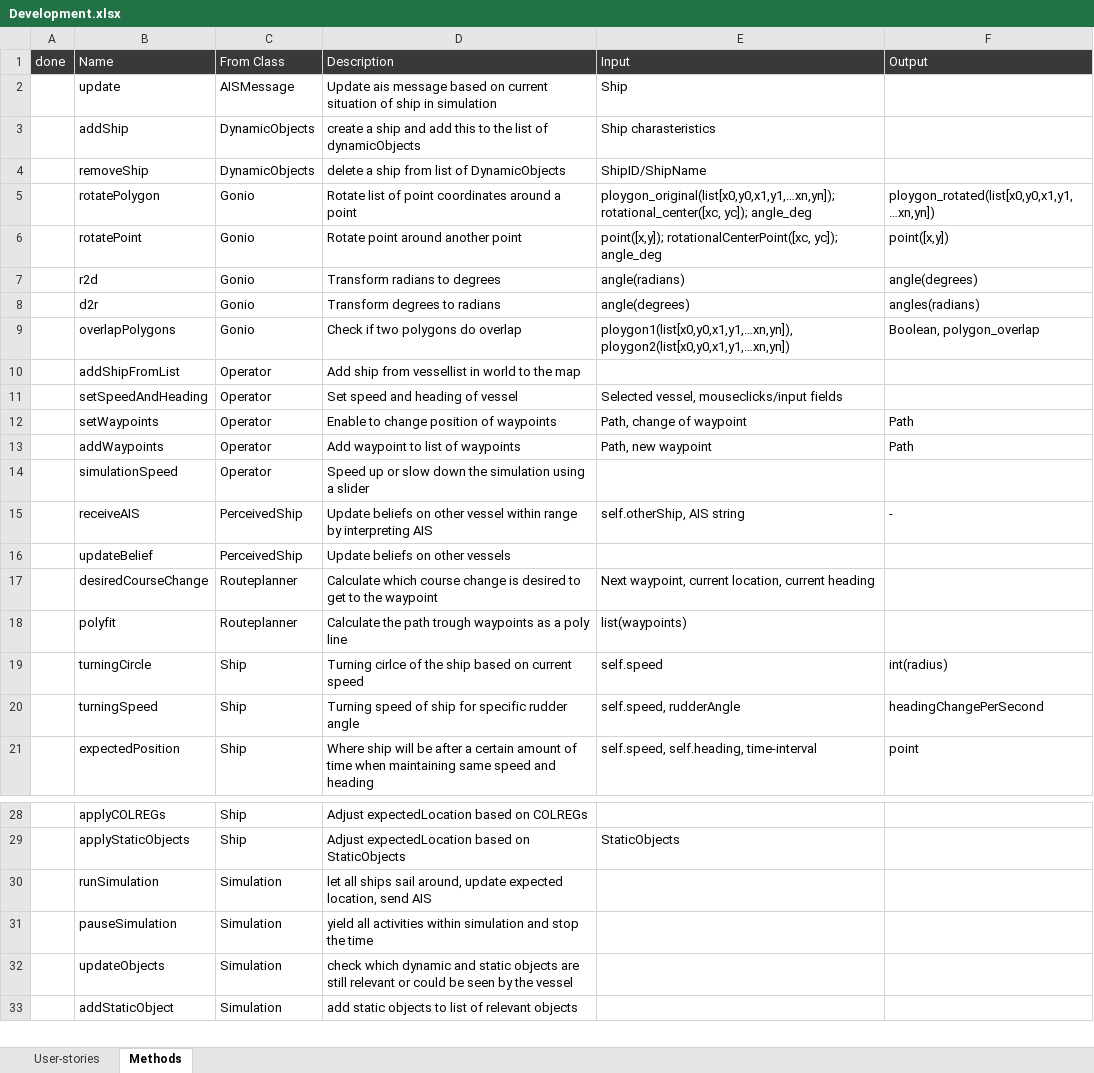
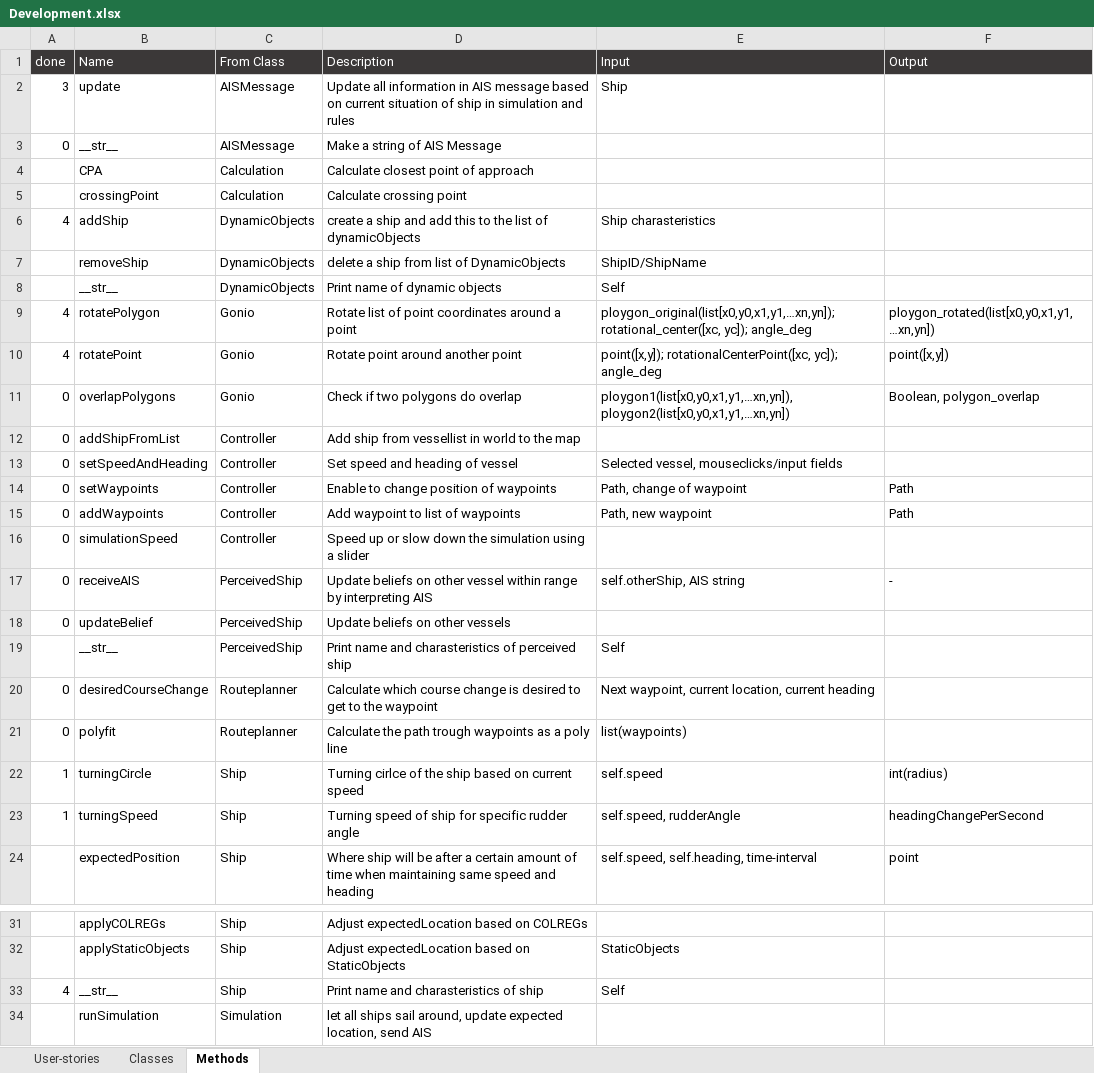
Before and after one commit to IWever/thesis, an Excel workbook: Model/Development.xlsx, sheet Methods, drawn as a sheet; only a part is shown, gaps mark what is left out; the shorter side is filled out with more unchanged rows; values as stored, in another font and other column widths than the file's, no borders; conditional formats and table styles not drawn; removed rows and columns are numbered as before the commit, all else as after; the diff covers the shown part only; the diff names each change by its address in the sheet, - before the commit and + after, or states it on an @@ line.

Commit message:
Restructured model version B and defined 5 different ships

```diff
--- a/Model/Development.xlsx (sheet Methods)
+++ b/Model/Development.xlsx (sheet Methods)
+sheet tab: Classes
-A2 (done): (empty)
+A2 (done): 3
-D2 (Description): Update ais message based on current situation of ship in simulation
+D2 (Description): Update all information in AIS message based on current situation of ship in simulation and rules
+row 3: 0 | __str__ | AISMessage | Make a string of AIS Message
+row 4:  | CPA | Calculation | Calculate closest point of approach
+row 5:  | crossingPoint | Calculation | Calculate crossing point
-A6 (done): (empty)
+A6 (done): 4
+row 8:  | __str__ | DynamicObjects | Print name of dynamic objects | Self
-A9:A10 (done): (empty)
+A9:A10 (done): 4
-row 7:  | r2d | Gonio | Transform radians to degrees | angle(radians) | angle(degrees)
-row 8:  | d2r | Gonio | Transform degrees to radians | angle(degrees) | angles(radians)
-A11:A18 (done): (empty)
+A11:A18 (done): 0
-C12:C16 (From Class): Operator
+C12:C16 (From Class): Controller
+row 19:  | __str__ | PerceivedShip | Print name and charasteristics of perceived ship | Self
-A20:A21 (done): (empty)
+A20:A21 (done): 0
-A22:A23 (done): (empty)
+A22:A23 (done): 1
+row 33: 4 | __str__ | Ship | Print name and charasteristics of ship | Self
```
Also changed, not shown: 1 added row and 4 edited cells elsewhere in this sheet, Model/Information.xlsx, Planning.xlsx, 18 other files.
